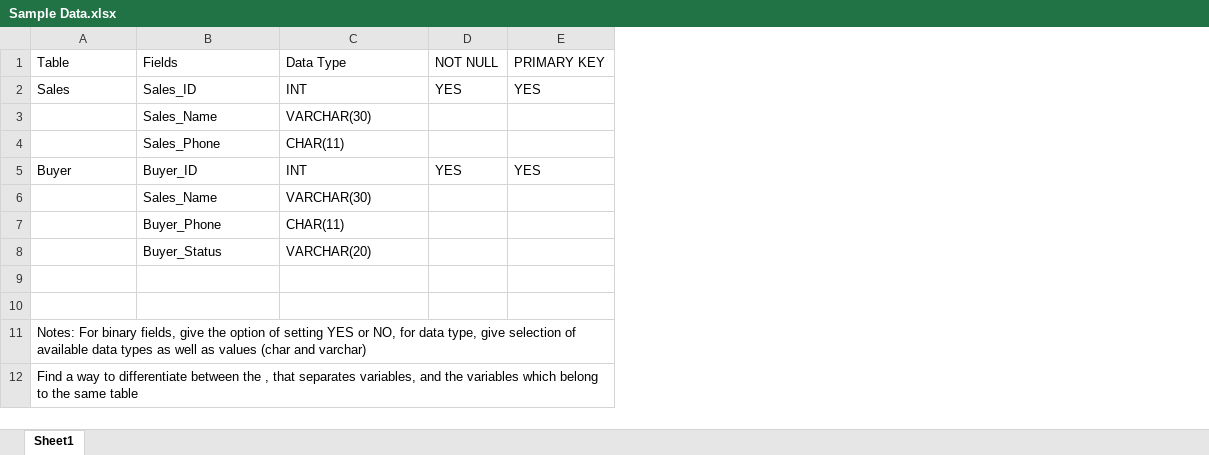
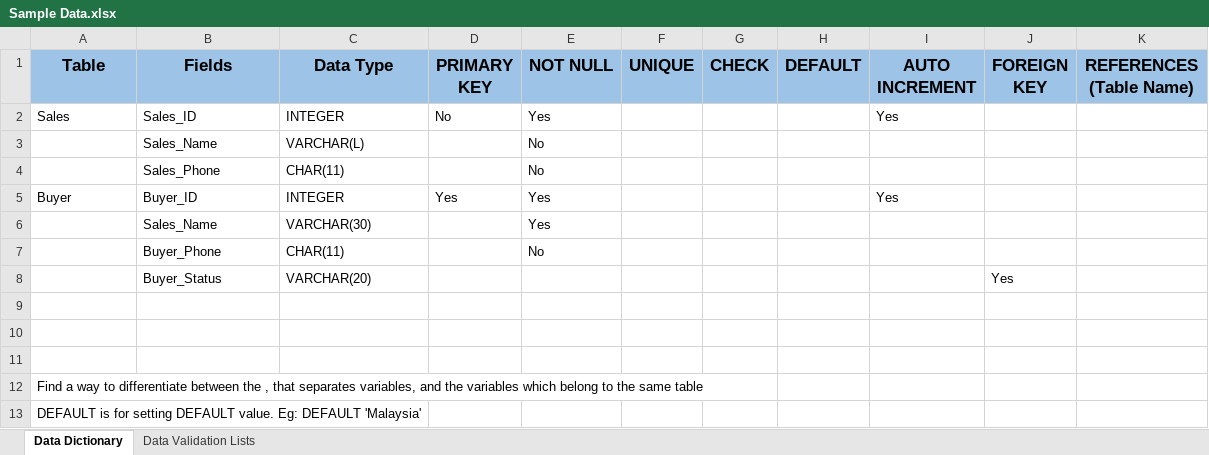
Before and after one commit to TheCornelius/SQL-Insert-Statement-Converter, an Excel workbook: SQL-Create-Table-Command-Converter/Sample Data.xlsx, sheet Data Dictionary, drawn as a sheet; values as stored, in another font and other column widths than the file's, no borders; conditional formats not drawn; removed rows and columns are numbered as before the commit, all else as after; the diff names each change by its address in the sheet, - before the commit and + after, or states it on an @@ line.

```diff
--- a/SQL-Create-Table-Command-Converter/Sample Data.xlsx (sheet Data Dictionary)
+++ b/SQL-Create-Table-Command-Converter/Sample Data.xlsx (sheet Data Dictionary)
-sheet tab: Sheet1
+sheet tab: Data Dictionary
+sheet tab: Data Validation Lists
-column D (NOT NULL), rows 2-5: YES |  |  | YES
-column E (PRIMARY KEY), rows 2-5: YES |  |  | YES
+column D (PRIMARY KEY), rows 2-5: No |  |  | Yes
+column E (NOT NULL), rows 2-7: Yes | No | No | Yes | Yes | No
+column F (UNIQUE), empty
+column G (CHECK), empty
+column H (DEFAULT), empty
+column I (AUTO INCREMENT), rows 2-5: Yes |  |  | Yes
+column J (FOREIGN KEY), row 8: Yes
+column K (REFERENCES (Table Name)), empty
@@ A1:C1 fill: none → #9DC3E6, bold: off → on, text size: larger, alignment: left → center @@
-C2 (Data Type): INT
+C2 (Data Type): INTEGER
-C3 (Data Type): VARCHAR(30)
+C3 (Data Type): VARCHAR(L)
-C5 (Data Type): INT
+C5 (Data Type): INTEGER
-A11 (Table): Notes: For binary fields, give the option of setting YES or NO, for data type, give selection of available data types as well as values (char and varchar)
+A11 (Table): (empty)
+row 13: DEFAULT is for setting DEFAULT value. Eg: DEFAULT 'Malaysia'
```
Also changed, not shown: 3 other files.
